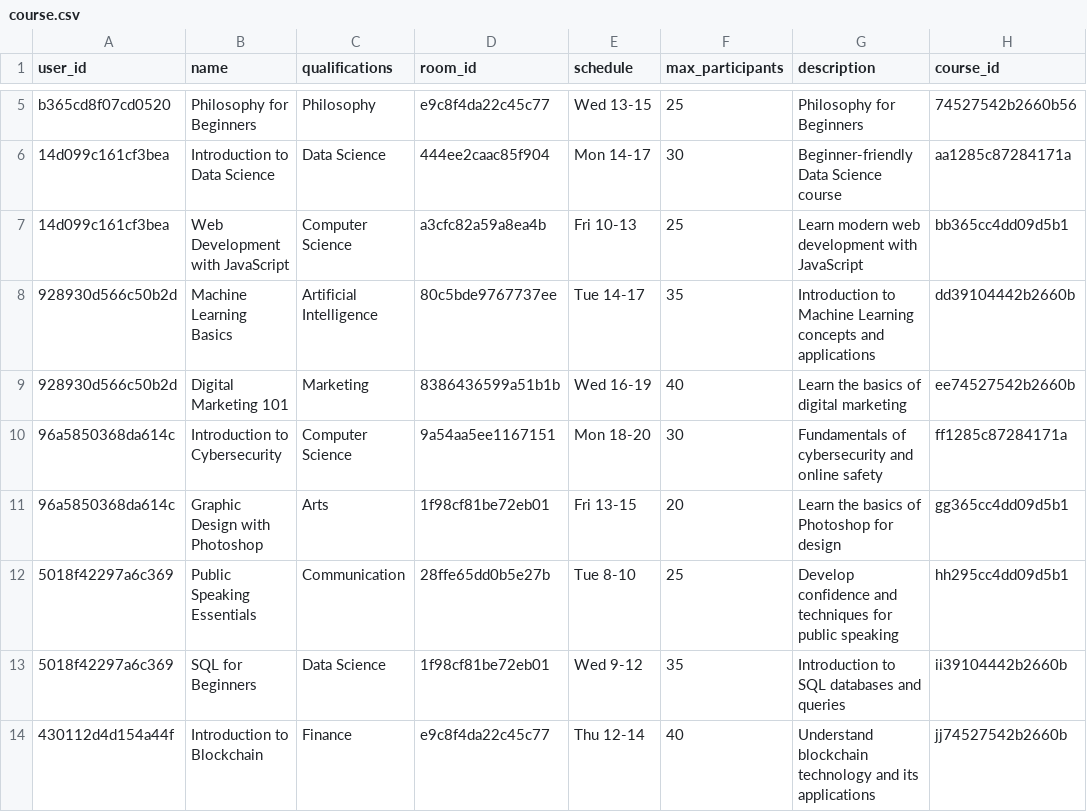
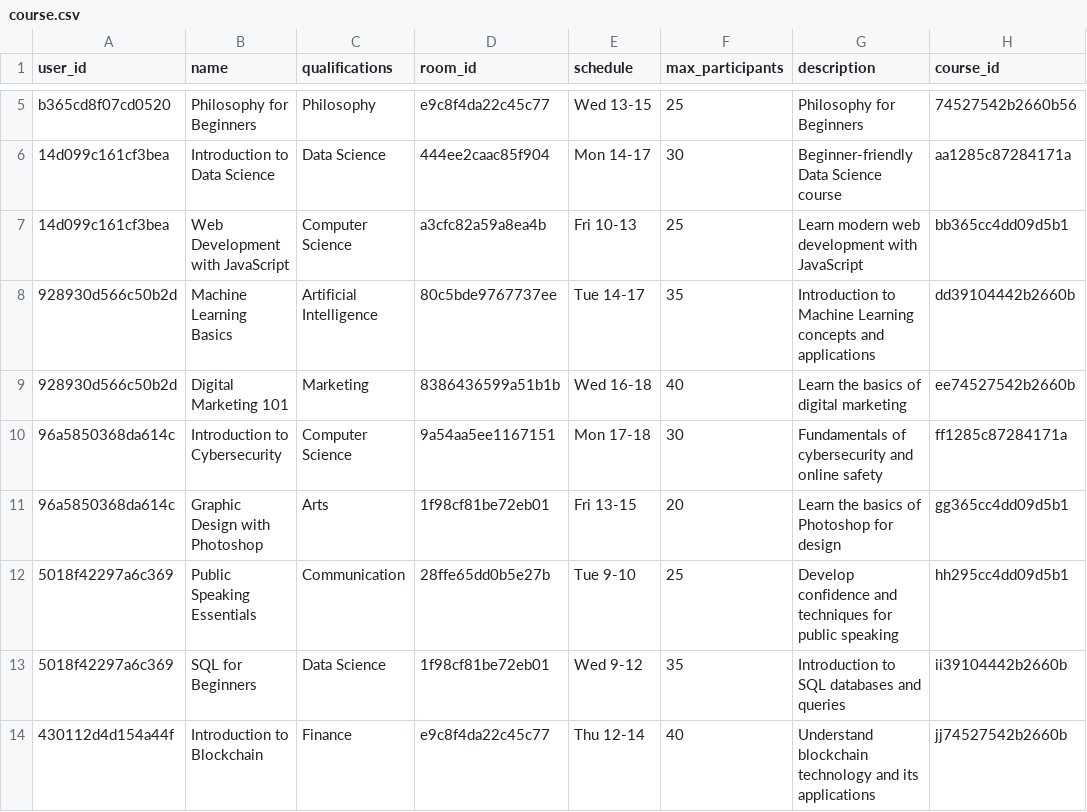
Before and after one commit to ivan-kapatsyn/pypiepi, a CSV file: data_folder/course.csv, drawn as a sheet; only a part is shown, gaps mark what is left out.

Commit message:
Adapted schedules according to working hours 9-18

```diff
--- a/data_folder/course.csv
+++ b/data_folder/course.csv
@@ -8,6 +8,6 @@ b365cd8f07cd0520,Philosophy for Beginners,Philosophy,e9c8f4da22c45c77,Wed 13-15,
 928930d566c50b2d,Machine Learning Basics,Artificial Intelligence,80c5bde9767737ee,Tue 14-17,35,Introduction to Machine Learning concepts and applications,dd39104442b2660b
-928930d566c50b2d,Digital Marketing 101,Marketing,8386436599a51b1b,Wed 16-19,40,Learn the basics of digital marketing,ee74527542b2660b
-96a5850368da614c,Introduction to Cybersecurity,Computer Science,9a54aa5ee1167151,Mon 18-20,30,Fundamentals of cybersecurity and online safety,ff1285c87284171a
+928930d566c50b2d,Digital Marketing 101,Marketing,8386436599a51b1b,Wed 16-18,40,Learn the basics of digital marketing,ee74527542b2660b
+96a5850368da614c,Introduction to Cybersecurity,Computer Science,9a54aa5ee1167151,Mon 17-18,30,Fundamentals of cybersecurity and online safety,ff1285c87284171a
 96a5850368da614c,Graphic Design with Photoshop,Arts,1f98cf81be72eb01,Fri 13-15,20,Learn the basics of Photoshop for design,gg365cc4dd09d5b1
-5018f42297a6c369,Public Speaking Essentials,Communication,28ffe65dd0b5e27b,Tue 8-10,25,Develop confidence and techniques for public speaking,hh295cc4dd09d5b1
+5018f42297a6c369,Public Speaking Essentials,Communication,28ffe65dd0b5e27b,Tue 9-10,25,Develop confidence and techniques for public speaking,hh295cc4dd09d5b1
 5018f42297a6c369,SQL for Beginners,Data Science,1f98cf81be72eb01,Wed 9-12,35,Introduction to SQL databases and queries,ii39104442b2660b
```
